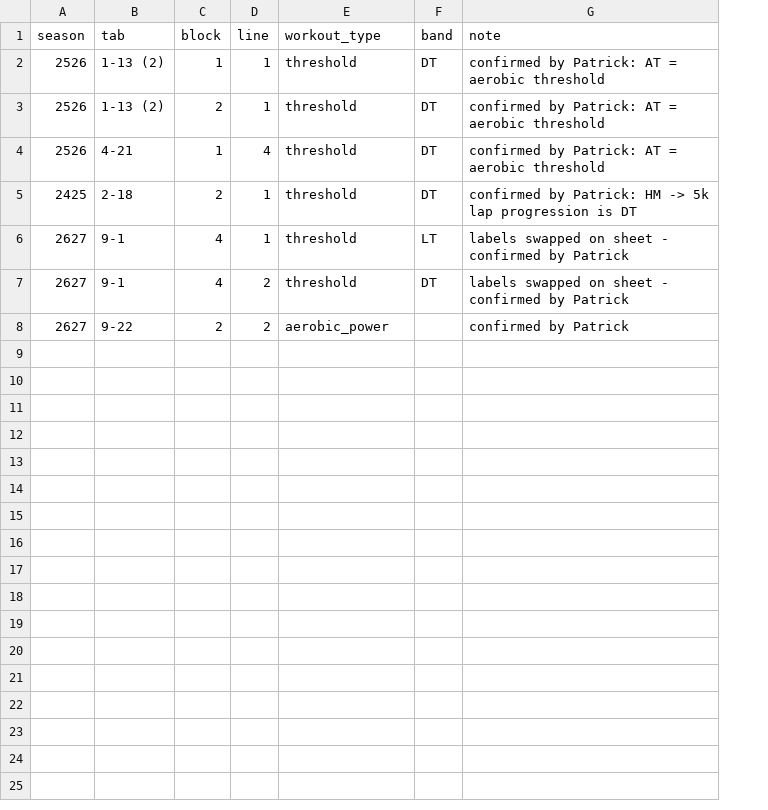
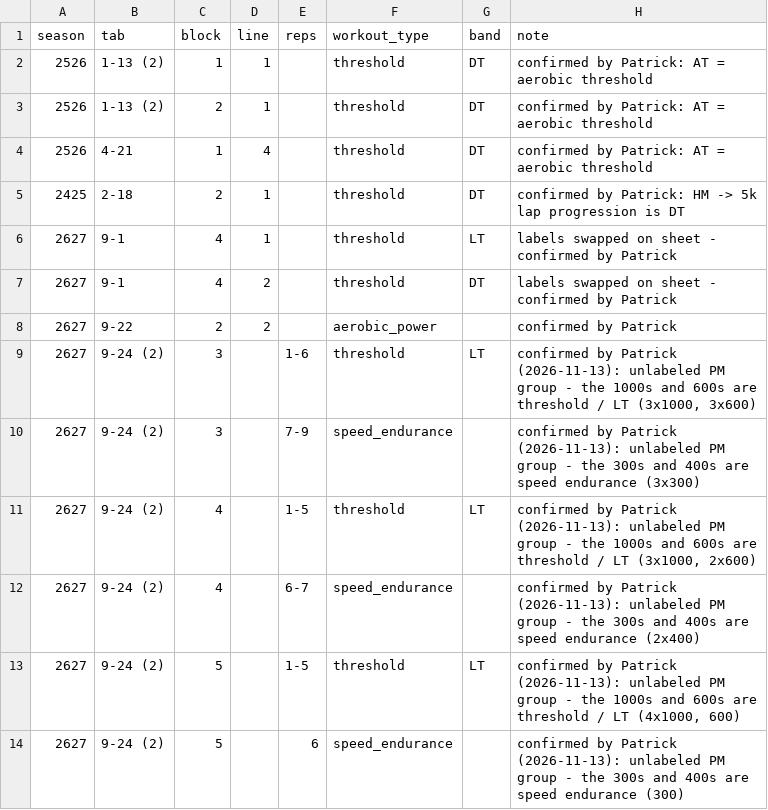
Before and after one commit to pwalesdi/mv-training, a CSV file: rules/line_overrides.csv, drawn as a sheet; the diff names each change by its address in the sheet, - before the commit and + after, or states it on an @@ line.

```diff
--- a/rules/line_overrides.csv
+++ b/rules/line_overrides.csv
+column E (reps), empty
+row 9: 2627 | 9-24 (2) | 3 |  | 1-6 | threshold | LT | confirmed by Patrick (2026-11-13): unlabeled PM group - the 1000s and 600s are threshold / LT (3x1000, 3x600)
+row 10: 2627 | 9-24 (2) | 3 |  | 7-9 | speed_endurance |  | confirmed by Patrick (2026-11-13): unlabeled PM group - the 300s and 400s are speed endurance (3x300)
+row 11: 2627 | 9-24 (2) | 4 |  | 1-5 | threshold | LT | confirmed by Patrick (2026-11-13): unlabeled PM group - the 1000s and 600s are threshold / LT (3x1000, 2x600)
+row 12: 2627 | 9-24 (2) | 4 |  | 6-7 | speed_endurance |  | confirmed by Patrick (2026-11-13): unlabeled PM group - the 300s and 400s are speed endurance (2x400)
+row 13: 2627 | 9-24 (2) | 5 |  | 1-5 | threshold | LT | confirmed by Patrick (2026-11-13): unlabeled PM group - the 1000s and 600s are threshold / LT (4x1000, 600)
+row 14: 2627 | 9-24 (2) | 5 |  | 6 | speed_endurance |  | confirmed by Patrick (2026-11-13): unlabeled PM group - the 300s and 400s are speed endurance (300)
```
Also changed, not shown: rules/cell_fixes.csv, rules/mileage.csv, 6 other files.
